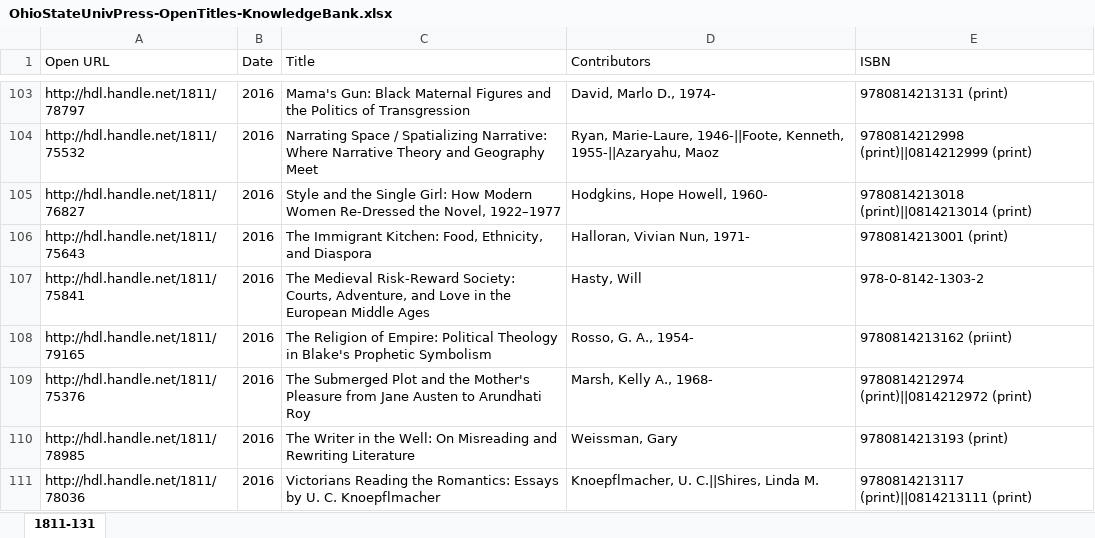
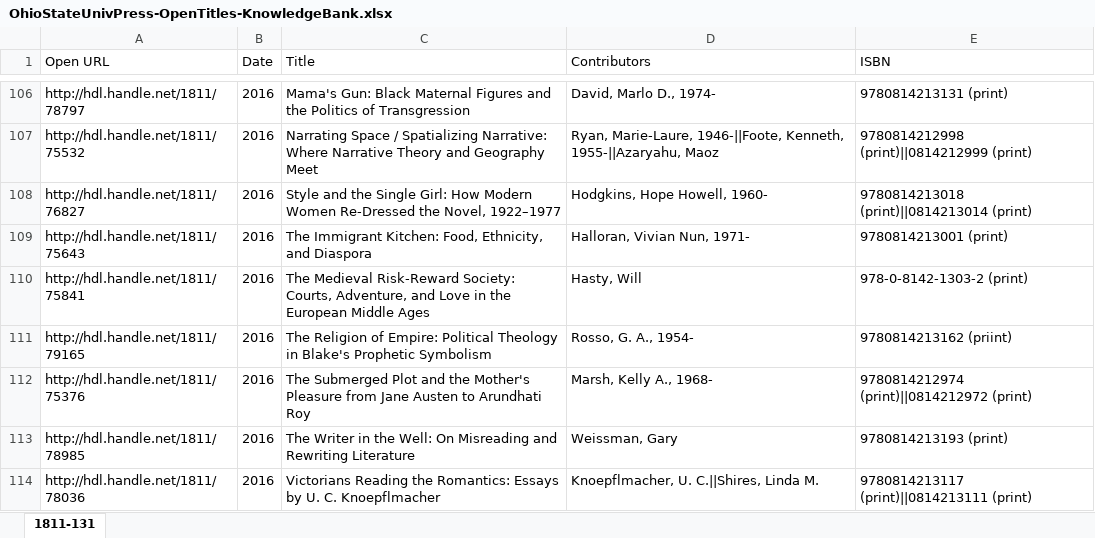
Before and after one commit to jonpage3/cOAvid, an Excel workbook: OhioStateUnivPress-OpenTitles-KnowledgeBank.xlsx, sheet 1811-131, drawn as a sheet; only a part is shown, gaps mark what is left out; values as stored, in another font and other column widths than the file's, no borders; addresses are those after the commit; the diff covers the shown part only; the diff names each change by its address in the sheet, - before the commit and + after, or states it on an @@ line.

```diff
--- a/OhioStateUnivPress-OpenTitles-KnowledgeBank.xlsx (sheet 1811-131)
+++ b/OhioStateUnivPress-OpenTitles-KnowledgeBank.xlsx (sheet 1811-131)
-E110 (ISBN): 978-0-8142-1303-2
+E110 (ISBN): 978-0-8142-1303-2 (print)
```
Also changed, not shown: 5 added rows and 1 edited cell elsewhere in this sheet, 7 other files.
